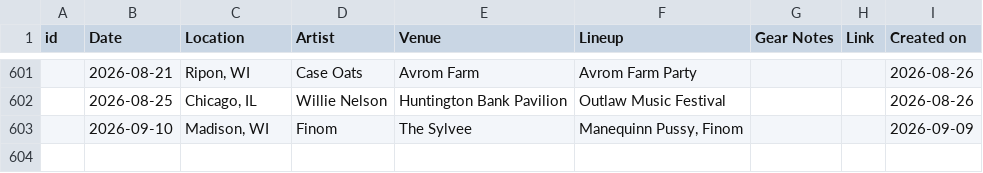
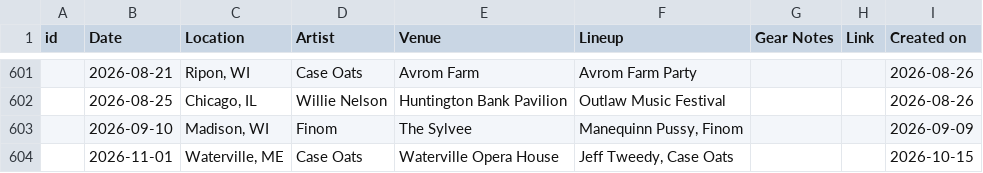
Before and after one commit to spencertweedy/spencertweedy.com, a CSV file: _data/shows.csv, drawn as a sheet; only a part is shown, gaps mark what is left out; the diff names each change by its address in the sheet, - before the commit and + after, or states it on an @@ line.

Commit message:
add show

```diff
--- a/_data/shows.csv
+++ b/_data/shows.csv
+row 604:  | 2026-11-01 | Waterville, ME | Case Oats | Waterville Opera House | Jeff Tweedy, Case Oats |  |  | 2026-10-15
```
